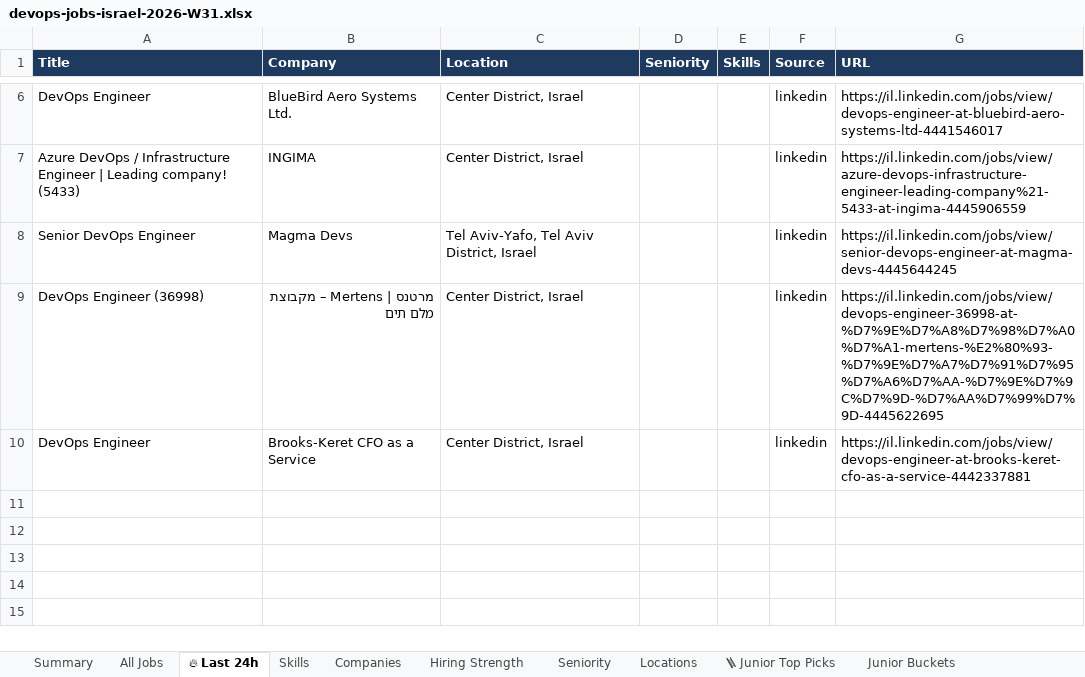
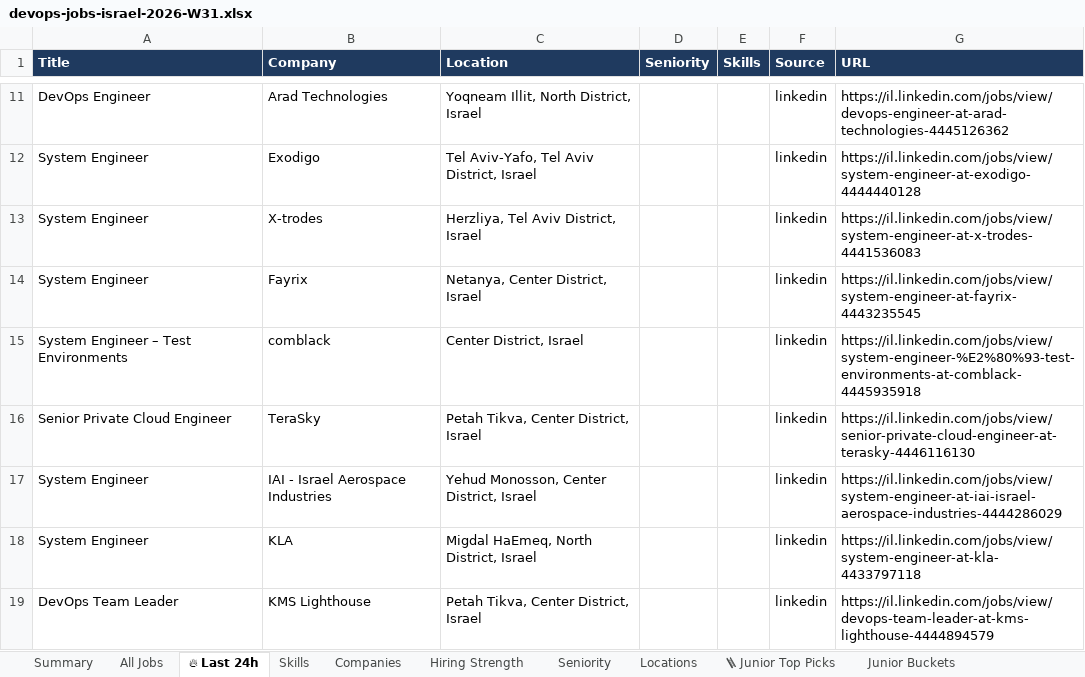
Before and after one commit to OrelBello/devops-market-data, an Excel workbook: reports/devops-jobs-israel-2026-W31.xlsx, sheet 🔥 Last 24h, drawn as a sheet; only a part is shown, gaps mark what is left out; values as stored, in another font and other column widths than the file's, no borders; removed rows and columns are numbered as before the commit, all else as after; the diff covers the shown part only; the diff names each change by its address in the sheet, - before the commit and + after, or states it on an @@ line.

```diff
--- a/reports/devops-jobs-israel-2026-W31.xlsx (sheet 🔥 Last 24h)
+++ b/reports/devops-jobs-israel-2026-W31.xlsx (sheet 🔥 Last 24h)
-B11 (Company): BlueBird Aero Systems Ltd.
+B11 (Company): Arad Technologies
-C11 (Location): Center District, Israel
+C11 (Location): Yoqneam Illit, North District, Israel
-G11 (URL): https://il.linkedin.com/jobs/view/devops-engineer-at-bluebird-aero-systems-ltd-4441546017
+G11 (URL): https://il.linkedin.com/jobs/view/devops-engineer-at-arad-technologies-4445126362
-row 7: Azure DevOps / Infrastructure Engineer | Leading company! (5433) | INGIMA | Center District, Israel |  |  | linkedin | https://il.linkedin.com/jobs/view/azure-devops-infrastructure-engineer-leading-company%21-5433-at-ingima-4445906559
-A12 (Title): Senior DevOps Engineer
+A12 (Title): System Engineer
-B12 (Company): Magma Devs
+B12 (Company): Exodigo
-G12 (URL): https://il.linkedin.com/jobs/view/senior-devops-engineer-at-magma-devs-4445644245
+G12 (URL): https://il.linkedin.com/jobs/view/system-engineer-at-exodigo-4444440128
-row 9: DevOps Engineer (36998) | מרטנס | Mertens – מקבוצת מלם תים | Center District, Israel |  |  | linkedin | https://il.linkedin.com/jobs/view/devops-engineer-36998-at-%D7%9E%D7%A8%D7%98%D7%A0%D7%A1-mertens-%E2%80%93-%D7%9E%D7%A7%D7%91%D7%95%D7%A6%D7%AA-%D7%9E%D7%9C%D7%9D-%D7%AA%D7%99%D7%9D-4445622695
+row 13: System Engineer | X-trodes | Herzliya, Tel Aviv District, Israel |  |  | linkedin | https://il.linkedin.com/jobs/view/system-engineer-at-x-trodes-4441536083
+row 14: System Engineer | Fayrix | Netanya, Center District, Israel |  |  | linkedin | https://il.linkedin.com/jobs/view/system-engineer-at-fayrix-4443235545
-A15 (Title): DevOps Engineer
+A15 (Title): System Engineer – Test Environments
-B15 (Company): Brooks-Keret CFO as a Service
+B15 (Company): comblack
-G15 (URL): https://il.linkedin.com/jobs/view/devops-engineer-at-brooks-keret-cfo-as-a-service-4442337881
+G15 (URL): https://il.linkedin.com/jobs/view/system-engineer-%E2%80%93-test-environments-at-comblack-4445935918
+row 16: Senior Private Cloud Engineer | TeraSky | Petah Tikva, Center District, Israel |  |  | linkedin | https://il.linkedin.com/jobs/view/senior-private-cloud-engineer-at-terasky-4446116130
+row 17: System Engineer | IAI - Israel Aerospace Industries | Yehud Monosson, Center District, Israel |  |  | linkedin | https://il.linkedin.com/jobs/view/system-engineer-at-iai-israel-aerospace-industries-4444286029
+row 18: System Engineer | KLA | Migdal HaEmeq, North District, Israel |  |  | linkedin | https://il.linkedin.com/jobs/view/system-engineer-at-kla-4433797118
+row 19: DevOps Team Leader | KMS Lighthouse | Petah Tikva, Center District, Israel |  |  | linkedin | https://il.linkedin.com/jobs/view/devops-team-leader-at-kms-lighthouse-4444894579
```
Also changed, not shown: 6 added rows, 1 removed row and 8 edited cells elsewhere in this sheet, sheet All Jobs, sheet 🪜 Junior Top Picks, sheet Hiring Strength, sheet Junior Stack Demand, sheet Skills, sheet Companies, 5 more sheets, reports/devops-juniors-israel-2026-W31.xlsx, 12 other files.
